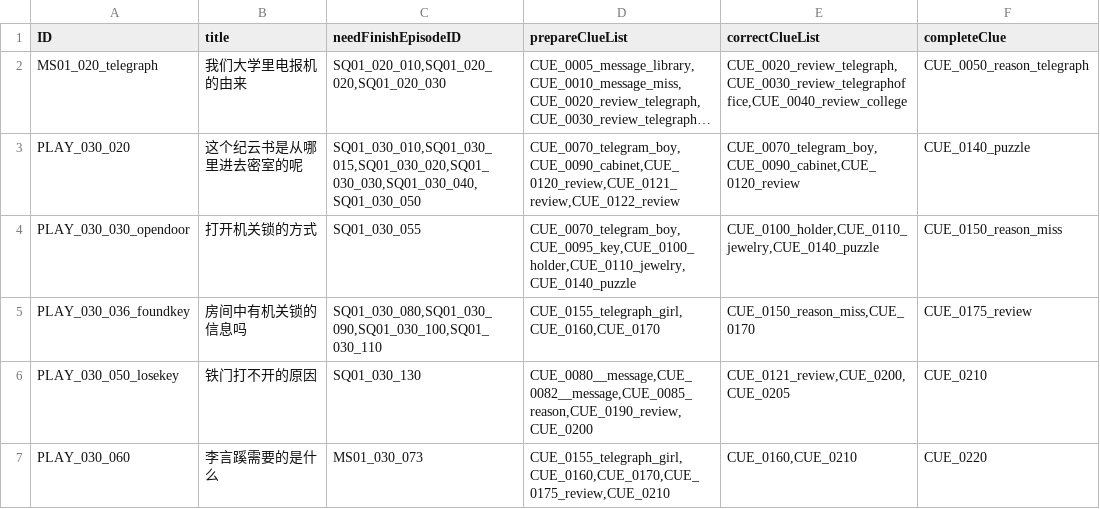
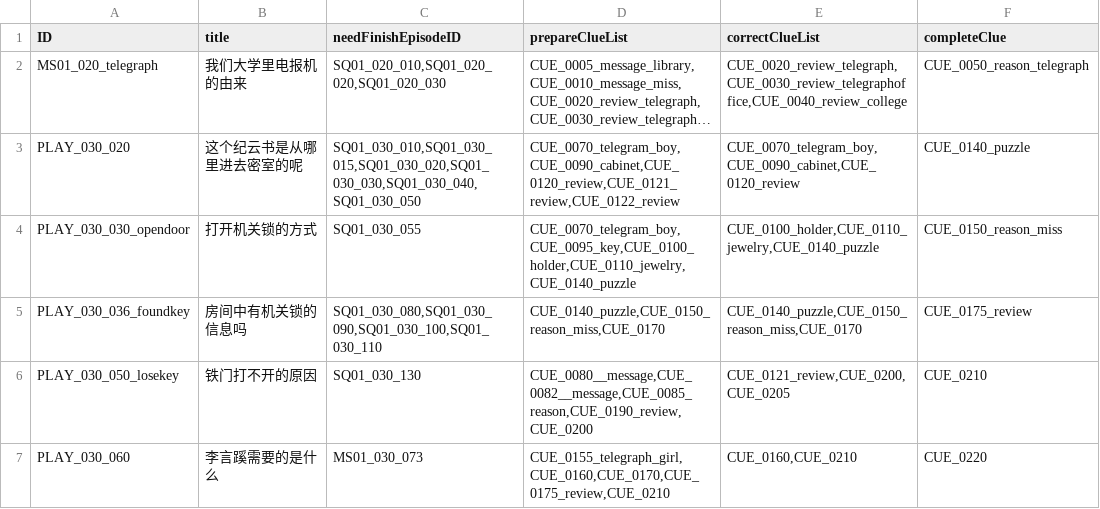
Before and after one commit to mentoschow/D-project, a CSV file: Assets/Resources/Configs/配置文档-线索合并.csv, drawn as a sheet; only a part is shown; long unchanged cells end in ….

Commit message:
修改配置

```diff
--- a/Assets/Resources/Configs/配置文档-线索合并.csv
+++ b/Assets/Resources/Configs/配置文档-线索合并.csv
@@ -4,3 +4,3 @@ PLAY_030_020,这个纪云书是从哪里进去密室的呢,"SQ01_030_010,SQ01_03
 PLAY_030_030_opendoor,打开机关锁的方式,SQ01_030_055,"CUE_0070_telegram_boy,CUE_0095_key,CUE_0100_holder,CUE_0110_jewelry,CUE_0140_puzzle","CUE_0100_holder,CUE_0110_jewelry,CUE_0140_puzzle",CUE_0150_reason_miss
-PLAY_030_036_foundkey,房间中有机关锁的信息吗,"SQ01_030_080,SQ01_030_090,SQ01_030_100,SQ01_030_110","CUE_0155_telegraph_girl,CUE_0160,CUE_0170","CUE_0150_reason_miss,CUE_0170",CUE_0175_review
+PLAY_030_036_foundkey,房间中有机关锁的信息吗,"SQ01_030_080,SQ01_030_090,SQ01_030_100,SQ01_030_110","CUE_0140_puzzle,CUE_0150_reason_miss,CUE_0170","CUE_0140_puzzle,CUE_0150_reason_miss,CUE_0170",CUE_0175_review
 PLAY_030_050_losekey,铁门打不开的原因,SQ01_030_130,"CUE_0080__message,CUE_0082__message,CUE_0085_reason,CUE_0190_review,CUE_0200","CUE_0121_review,CUE_0200,CUE_0205",CUE_0210
```
